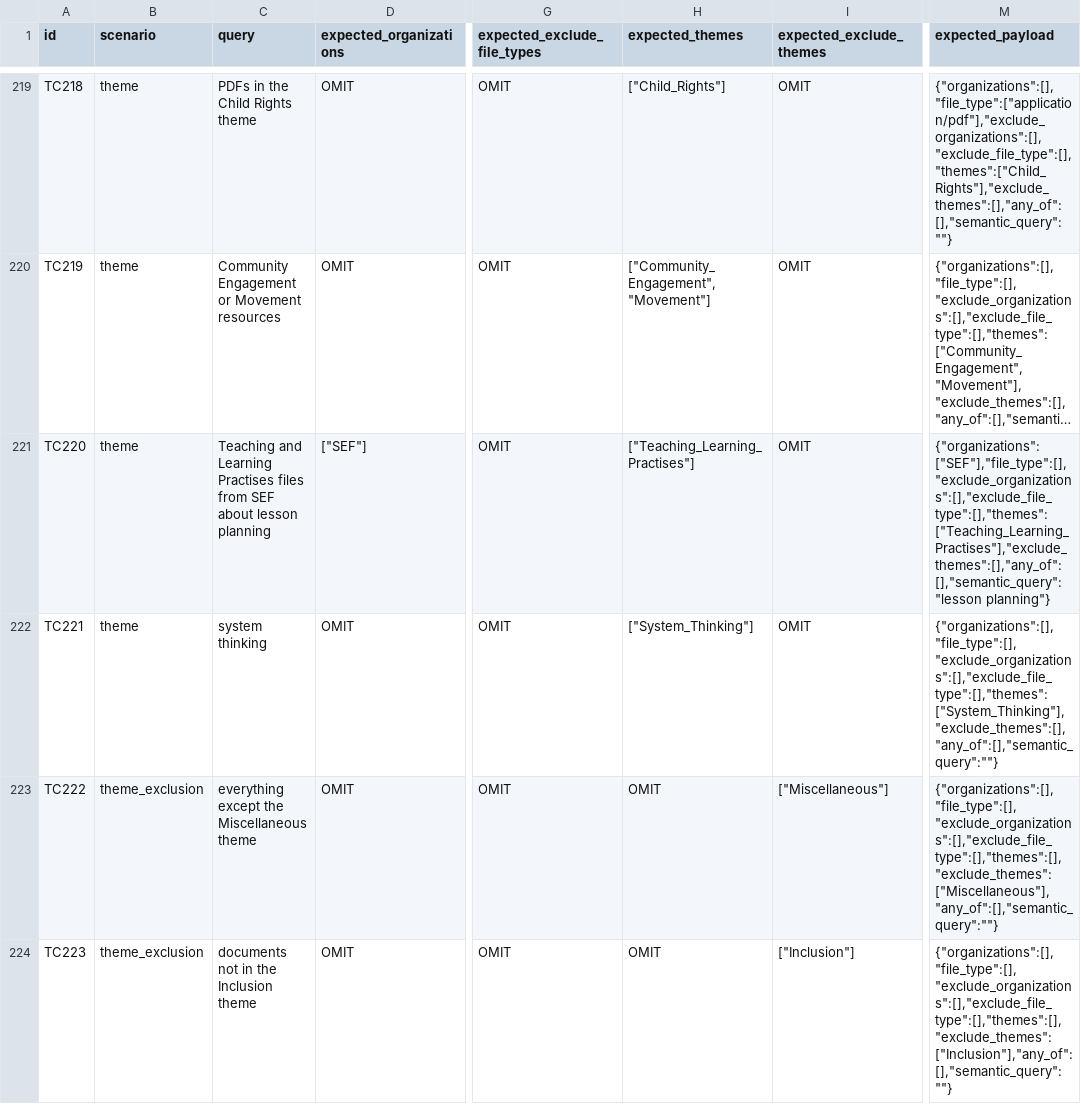
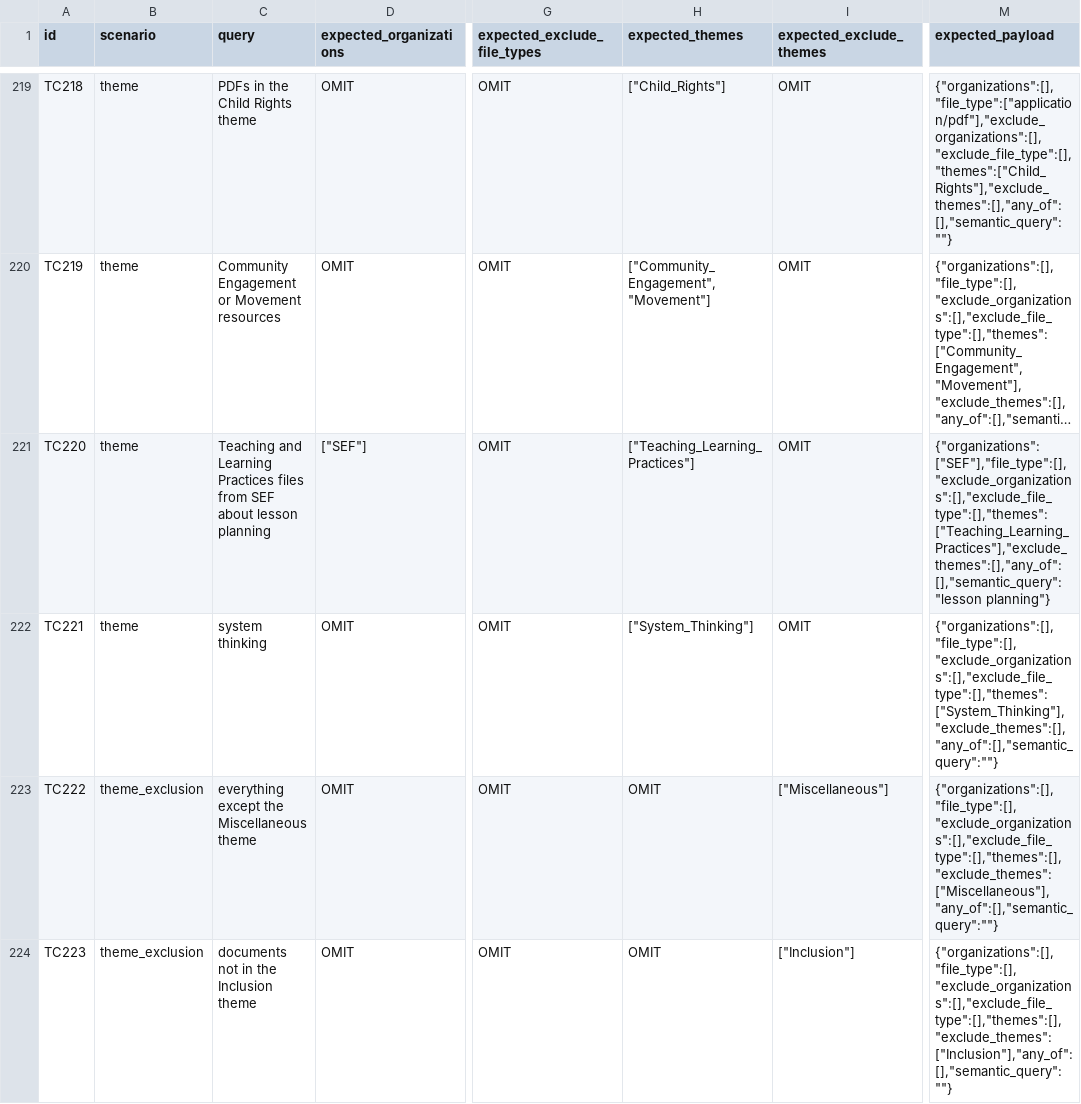
Before and after one commit to ELEVATE-Project/commons-backend, a CSV file: testCasesAISearch.csv, drawn as a sheet; only a part is shown, gaps mark what is left out; long unchanged cells end in …; the diff covers the shown part only; the diff names each change by its address in the sheet, - before the commit and + after, or states it on an @@ line.

Commit message:
themes spelling mistake correction

```diff
--- a/testCasesAISearch.csv
+++ b/testCasesAISearch.csv
-C221 (query): …and Learning Practises files from…
+C221 (query): …and Learning Practices files from…
-H221 (expected_themes): ["Teaching_Learning_Practises"]
+H221 (expected_themes): ["Teaching_Learning_Practices"]
-M221 (expected_payload): {"organizations":["SEF"],"file_type":[],"exclude_organizations":[],"exclude_file_type":[],"themes":["Teaching_Learning_Practises"],"exclude_themes":[],"any_of":[],"semantic_query":"lesson planning"}
+M221 (expected_payload): {"organizations":["SEF"],"file_type":[],"exclude_organizations":[],"exclude_file_type":[],"themes":["Teaching_Learning_Practices"],"exclude_themes":[],"any_of":[],"semantic_query":"lesson planning"}
```
Also changed, not shown: 3 edited cells elsewhere in this file, 2 other files.
